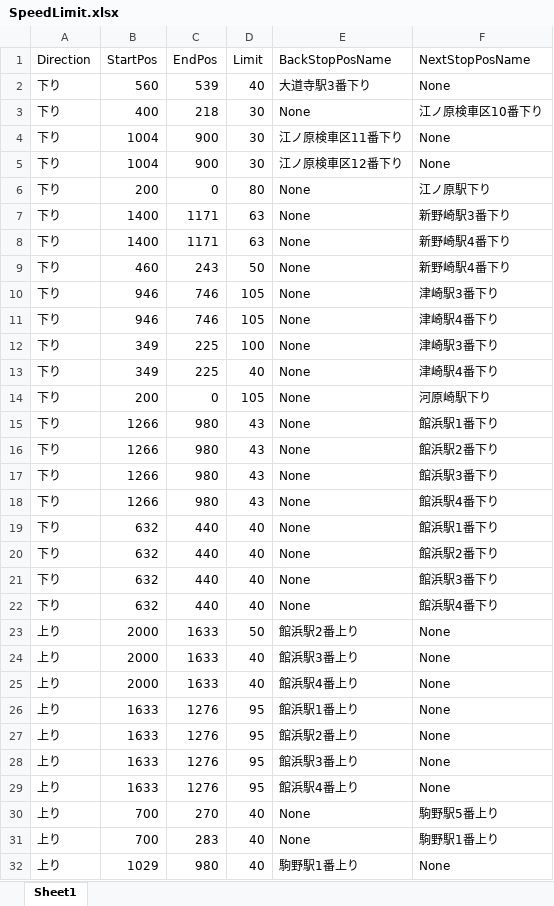
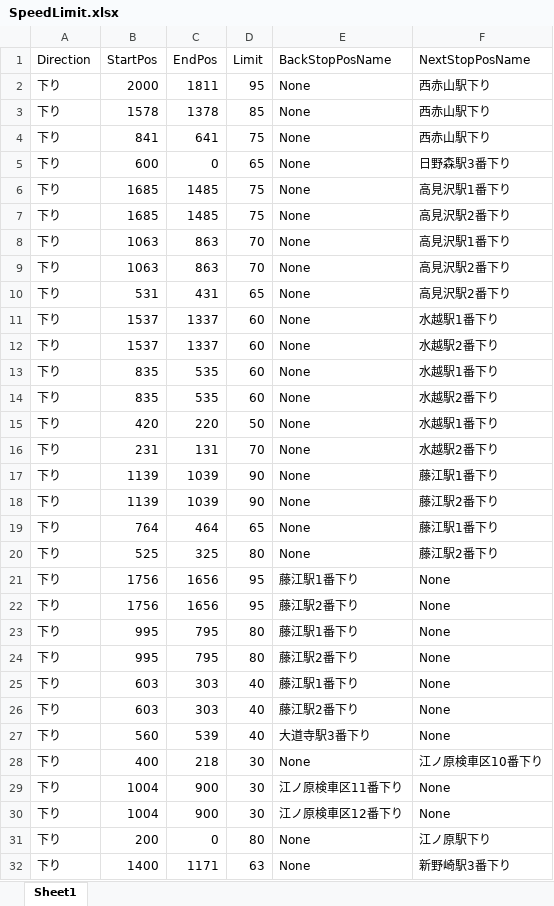
Before and after one commit to suine97/TrainCrewMoniter, an Excel workbook: exe/Xml/SpeedLimit.xlsx, sheet Sheet1, drawn as a sheet; only a part is shown; the shorter side is filled out with more unchanged rows; values as stored, in another font and other column widths than the file's, no borders; table styles not drawn; the diff covers the shown part only; the diff names each change by its address in the sheet, - before the commit and + after, or states it on an @@ line.

```diff
--- a/exe/Xml/SpeedLimit.xlsx (sheet Sheet1)
+++ b/exe/Xml/SpeedLimit.xlsx (sheet Sheet1)
+row 2: 下り | 2000 | 1811 | 95 | None | 西赤山駅下り
+row 3: 下り | 1578 | 1378 | 85 | None | 西赤山駅下り
+row 4: 下り | 841 | 641 | 75 | None | 西赤山駅下り
+row 5: 下り | 600 | 0 | 65 | None | 日野森駅3番下り
+row 6: 下り | 1685 | 1485 | 75 | None | 高見沢駅1番下り
+row 7: 下り | 1685 | 1485 | 75 | None | 高見沢駅2番下り
+row 8: 下り | 1063 | 863 | 70 | None | 高見沢駅1番下り
+row 9: 下り | 1063 | 863 | 70 | None | 高見沢駅2番下り
+row 10: 下り | 531 | 431 | 65 | None | 高見沢駅2番下り
+row 11: 下り | 1537 | 1337 | 60 | None | 水越駅1番下り
+row 12: 下り | 1537 | 1337 | 60 | None | 水越駅2番下り
+row 13: 下り | 835 | 535 | 60 | None | 水越駅1番下り
+row 14: 下り | 835 | 535 | 60 | None | 水越駅2番下り
+row 15: 下り | 420 | 220 | 50 | None | 水越駅1番下り
+row 16: 下り | 231 | 131 | 70 | None | 水越駅2番下り
+row 17: 下り | 1139 | 1039 | 90 | None | 藤江駅1番下り
+row 18: 下り | 1139 | 1039 | 90 | None | 藤江駅2番下り
+row 19: 下り | 764 | 464 | 65 | None | 藤江駅1番下り
+row 20: 下り | 525 | 325 | 80 | None | 藤江駅2番下り
+row 21: 下り | 1756 | 1656 | 95 | 藤江駅1番下り | None
+row 22: 下り | 1756 | 1656 | 95 | 藤江駅2番下り | None
+row 23: 下り | 995 | 795 | 80 | 藤江駅1番下り | None
+row 24: 下り | 995 | 795 | 80 | 藤江駅2番下り | None
+row 25: 下り | 603 | 303 | 40 | 藤江駅1番下り | None
+row 26: 下り | 603 | 303 | 40 | 藤江駅2番下り | None
```
Also changed, not shown: 23 added rows elsewhere in this sheet, exe/Xml/Gradient.xlsx, exe/Xml/MaxSpeed.xlsx, 10 other files.
